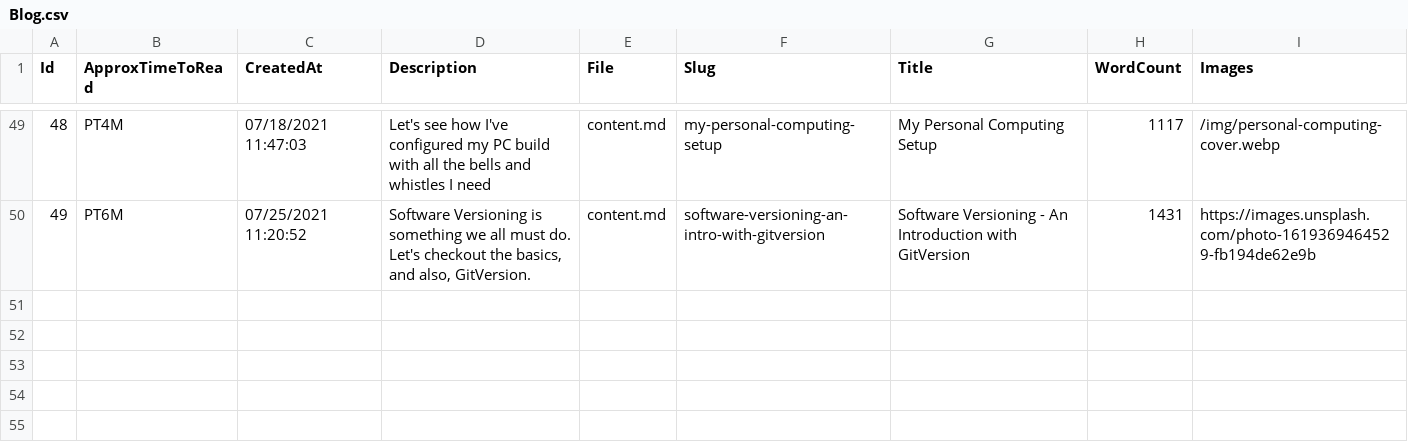
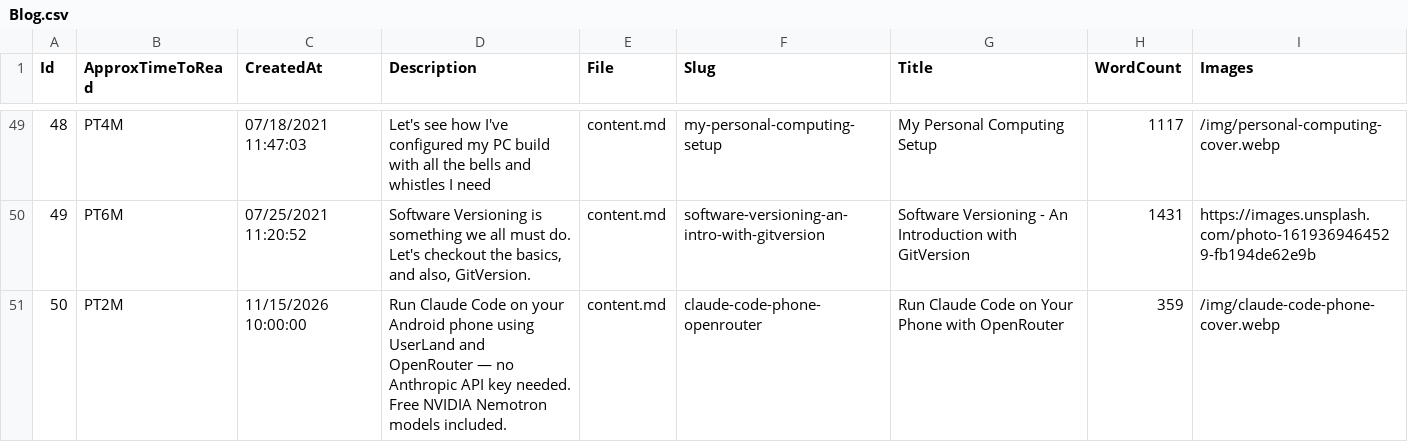
Before and after one commit to mrsauravsahu/mrsauravsahu.github.io, a CSV file: apps/data-store/data/Blog.csv, drawn as a sheet; only a part is shown, gaps mark what is left out; the diff names each change by its address in the sheet, - before the commit and + after, or states it on an @@ line.

Commit message:
Add: Run Claude Code on Phone with OpenRouter guide (#47)

```diff
--- a/apps/data-store/data/Blog.csv
+++ b/apps/data-store/data/Blog.csv
+row 51: 50 | PT2M | 11/15/2026 10:00:00 | Run Claude Code on your Android phone using UserLand and OpenRouter — no Anthropic API key needed. Free NVIDIA Nemotron models included. | content.md | claude-code-phone-openrouter | Run Claude Code on Your Phone with OpenRouter | 359 | /img/claude-code-phone-cover.webp
```
Also changed, not shown: 1 other file.
